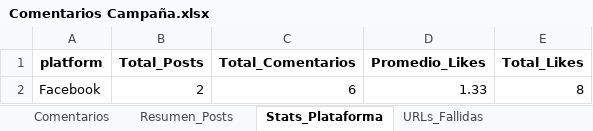
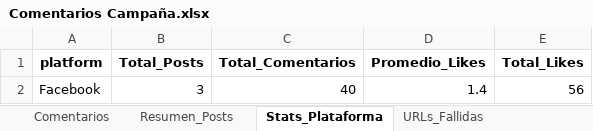
Before and after one commit to sociallisteningalpina-lang/BY-Morenitas, an Excel workbook: Comentarios Campaña.xlsx, sheet Stats_Plataforma, drawn as a sheet; values as stored, in another font and other column widths than the file's, no borders; removed rows and columns are numbered as before the commit, all else as after; the diff names each change by its address in the sheet, - before the commit and + after, or states it on an @@ line.

```diff
--- a/Comentarios Campaña.xlsx (sheet Stats_Plataforma)
+++ b/Comentarios Campaña.xlsx (sheet Stats_Plataforma)
-row 2: Facebook | 2 | 6 | 1.33 | 8
+row 2: Facebook | 3 | 40 | 1.4 | 56
```
Also changed, not shown: sheet Comentarios, sheet Resumen_Posts, sheet Stats_Extraccion, sheet URLs_Fallidas, 1 other file.
